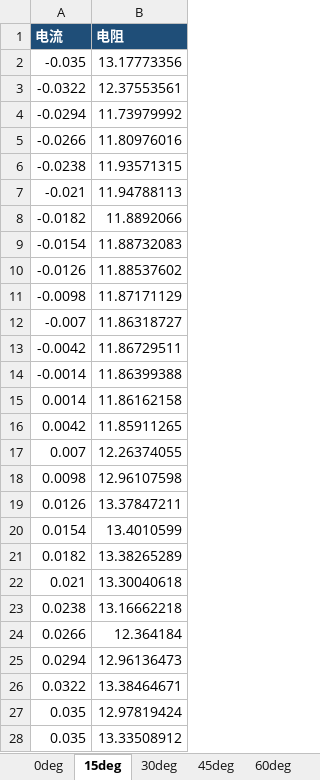
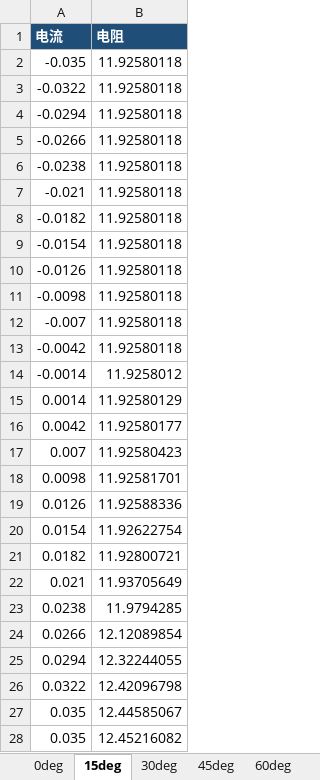
Before and after one commit to zbw1263410059/codex-project, an Excel workbook: SOT_results/SOT_all_angles_52point.xlsx, sheet 15deg, drawn as a sheet; only a part is shown; values as stored, in another font and other column widths than the file's, no borders; the diff covers the shown part only; the diff names each change by its address in the sheet, - before the commit and + after, or states it on an @@ line.

```diff
--- a/SOT_results/SOT_all_angles_52point.xlsx (sheet 15deg)
+++ b/SOT_results/SOT_all_angles_52point.xlsx (sheet 15deg)
-B2 (电阻): 13.17773356
+B2 (电阻): 11.92580118
-B3 (电阻): 12.37553561
+B3 (电阻): 11.92580118
-B4 (电阻): 11.73979992
+B4 (电阻): 11.92580118
-B5 (电阻): 11.80976016
+B5 (电阻): 11.92580118
-B6 (电阻): 11.93571315
+B6 (电阻): 11.92580118
-B7 (电阻): 11.94788113
+B7 (电阻): 11.92580118
-B8 (电阻): 11.8892066
+B8 (电阻): 11.92580118
-B9 (电阻): 11.88732083
+B9 (电阻): 11.92580118
-B10 (电阻): 11.88537602
+B10 (电阻): 11.92580118
-B11 (电阻): 11.87171129
+B11 (电阻): 11.92580118
-B12 (电阻): 11.86318727
+B12 (电阻): 11.92580118
-B13 (电阻): 11.86729511
+B13 (电阻): 11.92580118
-B14 (电阻): 11.86399388
+B14 (电阻): 11.9258012
-B15 (电阻): 11.86162158
+B15 (电阻): 11.92580129
-B16 (电阻): 11.85911265
+B16 (电阻): 11.92580177
-B17 (电阻): 12.26374055
+B17 (电阻): 11.92580423
-B18 (电阻): 12.96107598
+B18 (电阻): 11.92581701
-B19 (电阻): 13.37847211
+B19 (电阻): 11.92588336
-B20 (电阻): 13.4010599
+B20 (电阻): 11.92622754
-B21 (电阻): 13.38265289
+B21 (电阻): 11.92800721
-B22 (电阻): 13.30040618
+B22 (电阻): 11.93705649
-B23 (电阻): 13.16662218
+B23 (电阻): 11.9794285
-B24 (电阻): 12.364184
+B24 (电阻): 12.12089854
-B25 (电阻): 12.96136473
+B25 (电阻): 12.32244055
-B26 (电阻): 13.38464671
+B26 (电阻): 12.42096798
-B27 (电阻): 12.97819424
+B27 (电阻): 12.44585067
-B28 (电阻): 13.33508912
+B28 (电阻): 12.45216082
```
Also changed, not shown: 25 edited cells elsewhere in this sheet, sheet 0deg, sheet 45deg, sheet 30deg, sheet 60deg, sheet manifest, SOT_results/SOT_0deg.xlsx, SOT_results/SOT_15deg.xlsx, 10 other files.
